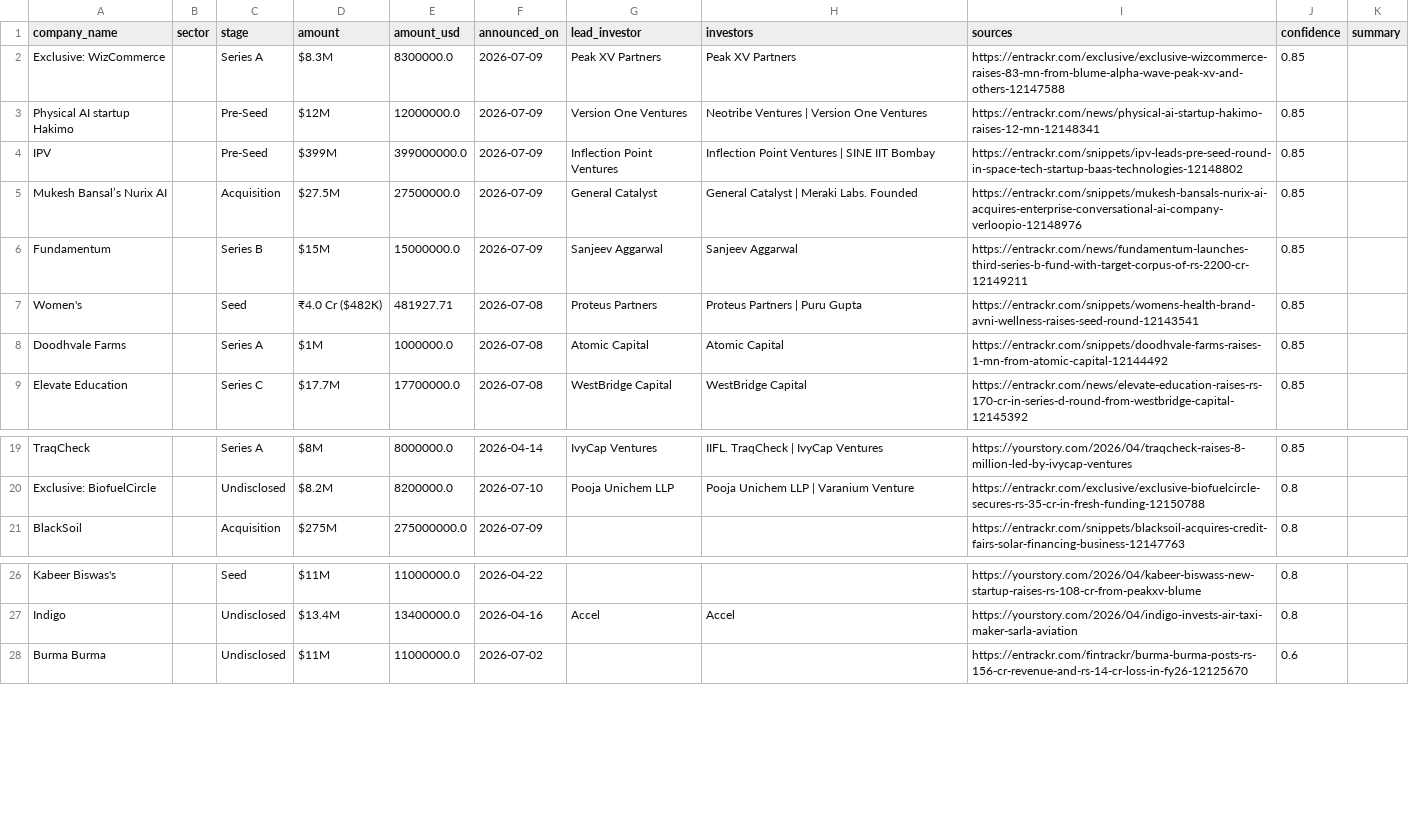
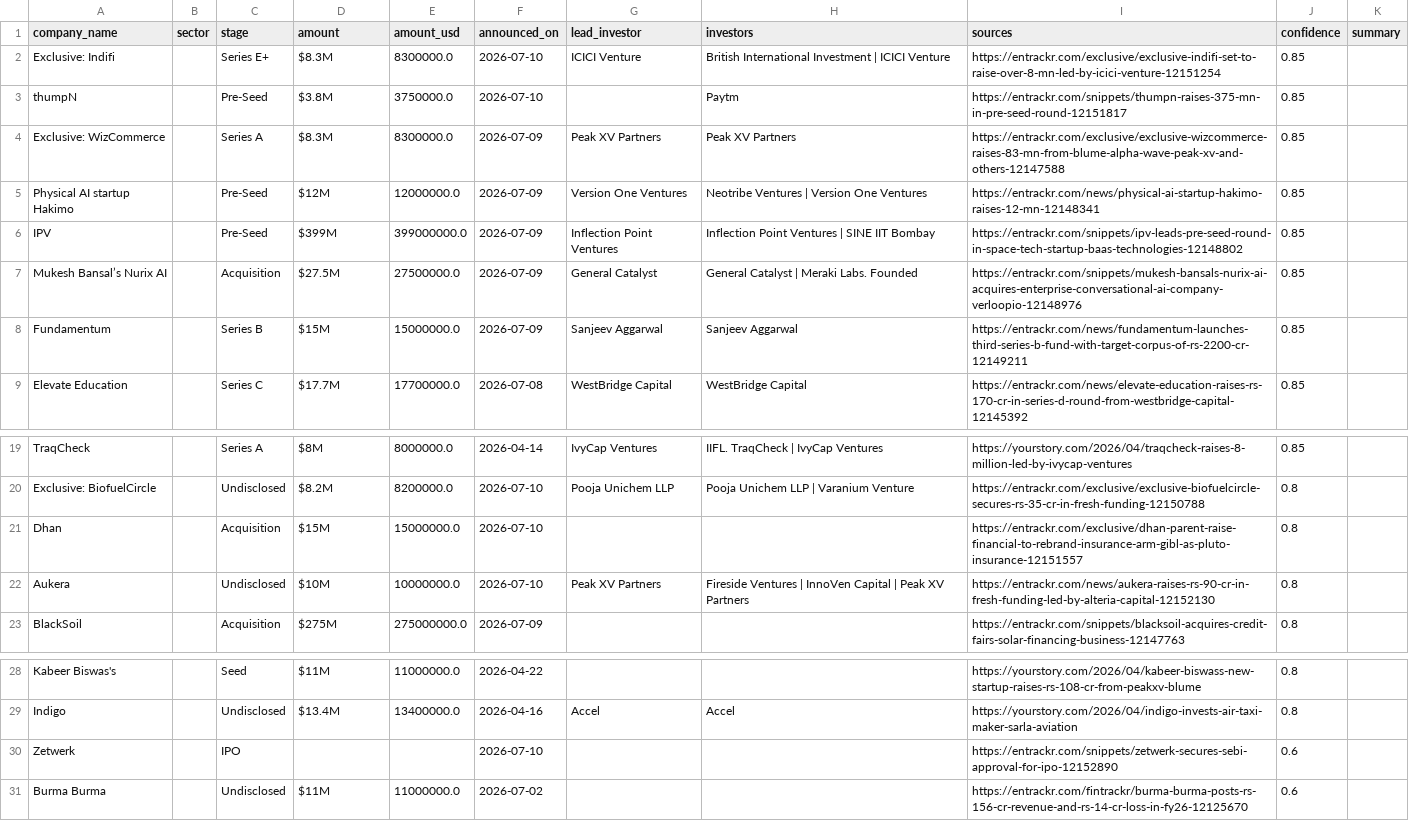
Before and after one commit to ryrk1020/indian-funding-pipeline, a CSV file: docs/rounds_latest.csv, drawn as a sheet; only a part is shown, gaps mark what is left out; removed rows and columns are numbered as before the commit, all else as after; the diff names each change by its address in the sheet, - before the commit and + after, or states it on an @@ line.

```diff
--- a/docs/rounds_latest.csv
+++ b/docs/rounds_latest.csv
+row 2: Exclusive: Indifi |  | Series E+ | $8.3M | 8300000.0 | 2026-07-10 | ICICI Venture | British International Investment | ICICI Venture | https://entrackr.com/exclusive/exclusive-indifi-set-to-raise-over-8-mn-led-by-icici-venture-12151254 | 0.85
+row 3: thumpN |  | Pre-Seed | $3.8M | 3750000.0 | 2026-07-10 |  | Paytm | https://entrackr.com/snippets/thumpn-raises-375-mn-in-pre-seed-round-12151817 | 0.85
-row 7: Women's |  | Seed | ₹4.0 Cr ($482K) | 481927.71 | 2026-07-08 | Proteus Partners | Proteus Partners | Puru Gupta | https://entrackr.com/snippets/womens-health-brand-avni-wellness-raises-seed-round-12143541 | 0.85
-row 8: Doodhvale Farms |  | Series A | $1M | 1000000.0 | 2026-07-08 | Atomic Capital | Atomic Capital | https://entrackr.com/snippets/doodhvale-farms-raises-1-mn-from-atomic-capital-12144492 | 0.85
+row 21: Dhan |  | Acquisition | $15M | 15000000.0 | 2026-07-10 |  |  | https://entrackr.com/exclusive/dhan-parent-raise-financial-to-rebrand-insurance-arm-gibl-as-pluto-insurance-12151557 | 0.8
+row 22: Aukera |  | Undisclosed | $10M | 10000000.0 | 2026-07-10 | Peak XV Partners | Fireside Ventures | InnoVen Capital | Peak XV Partners | https://entrackr.com/news/aukera-raises-rs-90-cr-in-fresh-funding-led-by-alteria-capital-12152130 | 0.8
+row 30: Zetwerk |  | IPO |  |  | 2026-07-10 |  |  | https://entrackr.com/snippets/zetwerk-secures-sebi-approval-for-ipo-12152890 | 0.6
```
Also changed, not shown: exports/sample_rounds.csv, 3 other files.
